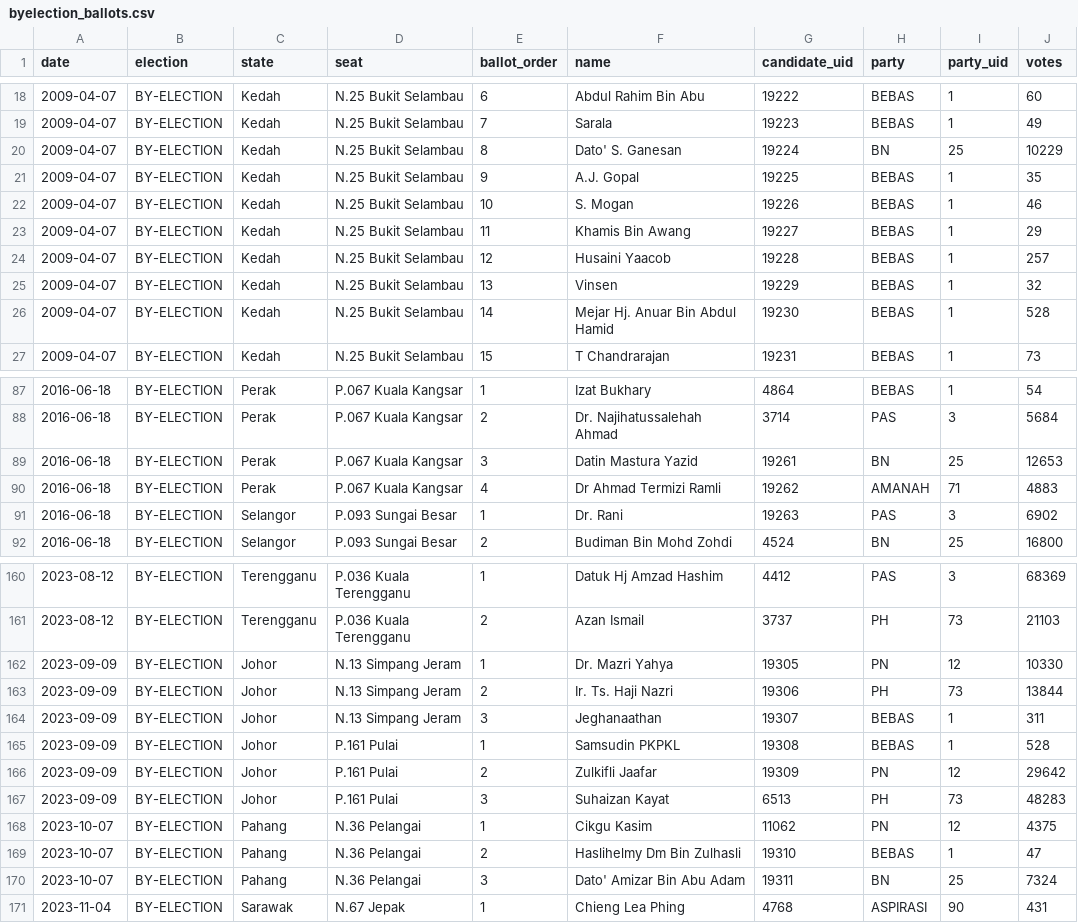
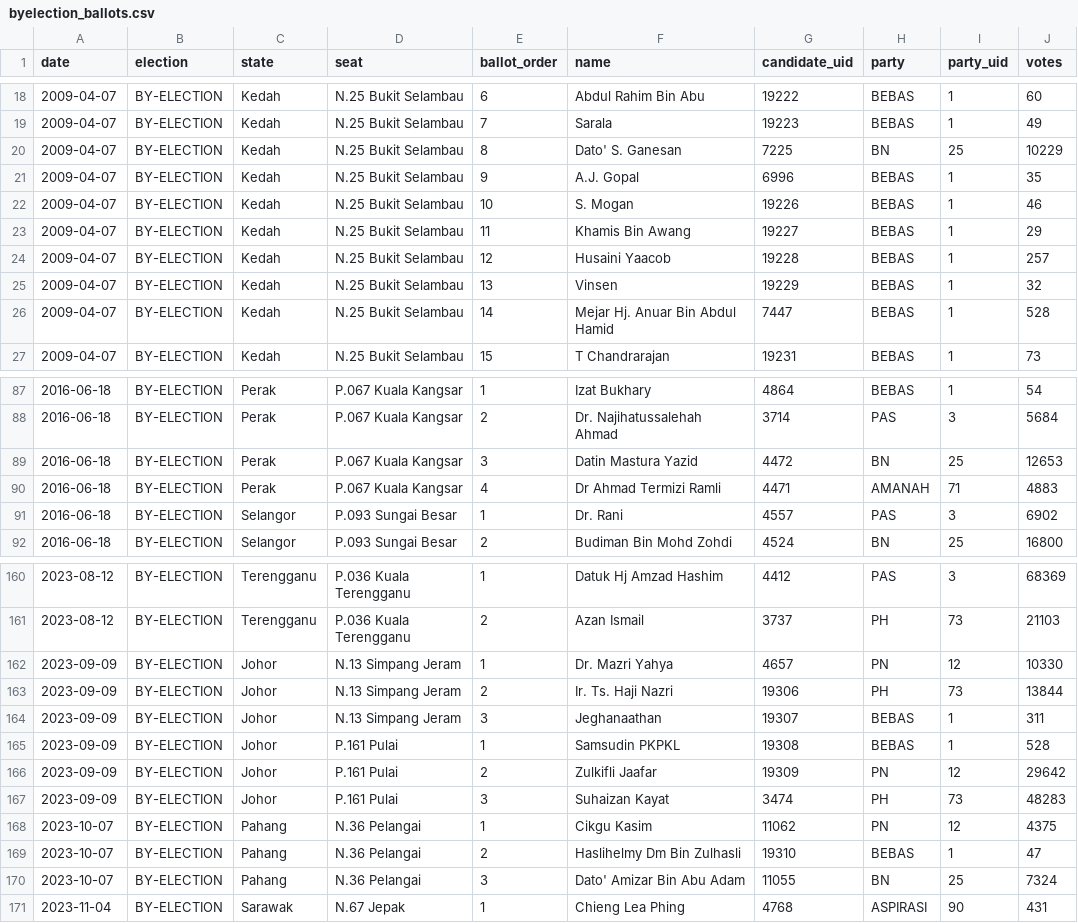
Before and after one commit to Thevesh/paper-meco-results, a CSV file: src-data/byelection_ballots.csv, drawn as a sheet; only a part is shown, gaps mark what is left out; the diff covers the shown part only; the diff names each change by its address in the sheet, - before the commit and + after, or states it on an @@ line.

Commit message:
Update: Candidate lookup

```diff
--- a/src-data/byelection_ballots.csv
+++ b/src-data/byelection_ballots.csv
-G20 (candidate_uid): 19224
+G20 (candidate_uid): 7225
-G21 (candidate_uid): 19225
+G21 (candidate_uid): 6996
-G26 (candidate_uid): 19230
+G26 (candidate_uid): 7447
-G89 (candidate_uid): 19261
+G89 (candidate_uid): 4472
-G90 (candidate_uid): 19262
+G90 (candidate_uid): 4471
-G91 (candidate_uid): 19263
+G91 (candidate_uid): 4557
-G162 (candidate_uid): 19305
+G162 (candidate_uid): 4657
-G167 (candidate_uid): 6513
+G167 (candidate_uid): 3474
-G170 (candidate_uid): 19311
+G170 (candidate_uid): 11055
```
Also changed, not shown: 16 edited cells elsewhere in this file, src-data/federal_ballots.csv, 14 other files.
